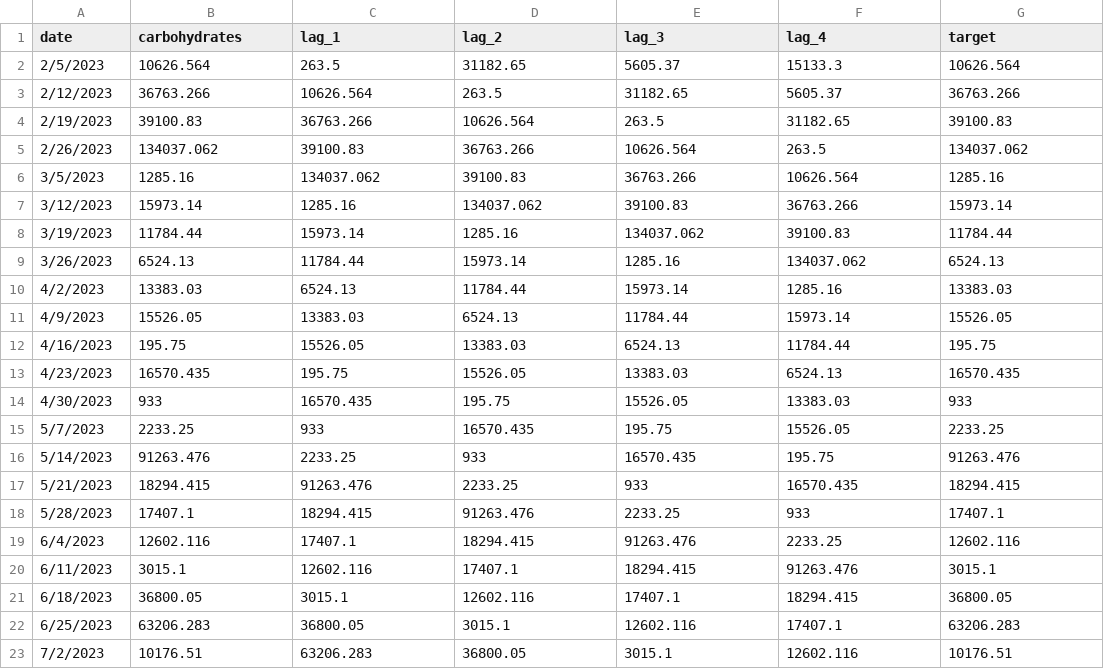
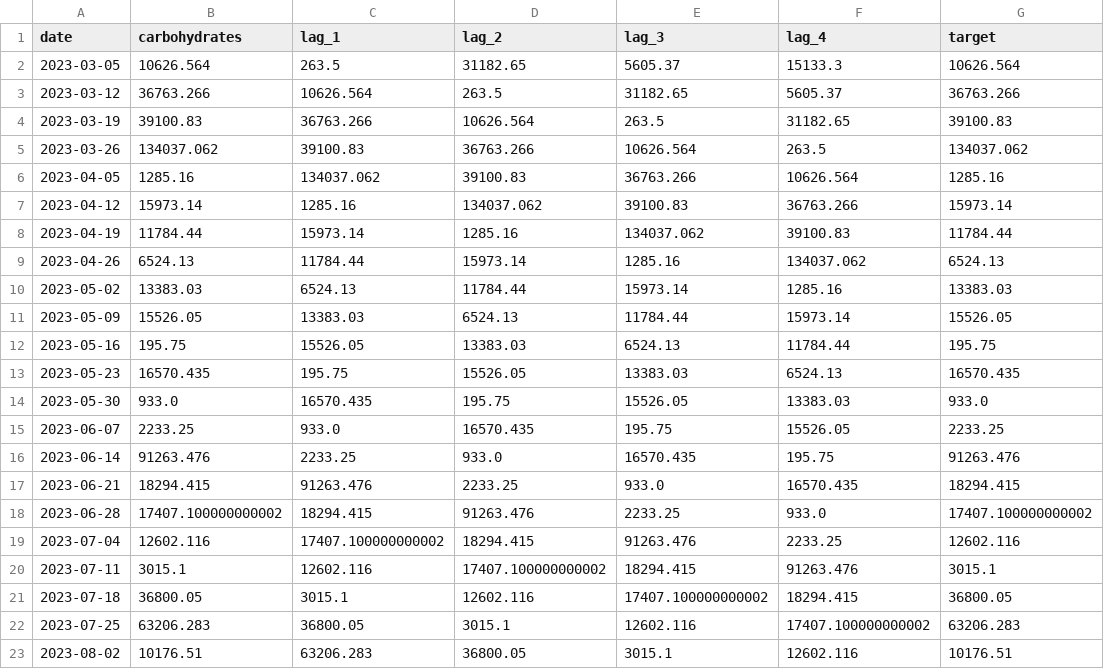
Before and after one commit to binarycubers/NutriMatch-Machine-Learning-to-Reduce-Food-Waste, a CSV file: data/engineered/carbohydrates_lagged.csv, drawn as a sheet; only a part is shown; the diff covers the shown part only.

```diff
--- a/data/engineered/carbohydrates_lagged.csv
+++ b/data/engineered/carbohydrates_lagged.csv
@@ -1,23 +1,23 @@
 date,carbohydrates,lag_1,lag_2,lag_3,lag_4,target
-2/5/2023,10626.564,263.5,31182.65,5605.37,15133.3,10626.564
-2/12/2023,36763.266,10626.564,263.5,31182.65,5605.37,36763.266
-2/19/2023,39100.83,36763.266,10626.564,263.5,31182.65,39100.83
-2/26/2023,134037.062,39100.83,36763.266,10626.564,263.5,134037.062
-3/5/2023,1285.16,134037.062,39100.83,36763.266,10626.564,1285.16
-3/12/2023,15973.14,1285.16,134037.062,39100.83,36763.266,15973.14
-3/19/2023,11784.44,15973.14,1285.16,134037.062,39100.83,11784.44
-3/26/2023,6524.13,11784.44,15973.14,1285.16,134037.062,6524.13
-4/2/2023,13383.03,6524.13,11784.44,15973.14,1285.16,13383.03
-4/9/2023,15526.05,13383.03,6524.13,11784.44,15973.14,15526.05
-4/16/2023,195.75,15526.05,13383.03,6524.13,11784.44,195.75
-4/23/2023,16570.435,195.75,15526.05,13383.03,6524.13,16570.435
-4/30/2023,933,16570.435,195.75,15526.05,13383.03,933
-5/7/2023,2233.25,933,16570.435,195.75,15526.05,2233.25
-5/14/2023,91263.476,2233.25,933,16570.435,195.75,91263.476
-5/21/2023,18294.415,91263.476,2233.25,933,16570.435,18294.415
-5/28/2023,17407.1,18294.415,91263.476,2233.25,933,17407.1
-6/4/2023,12602.116,17407.1,18294.415,91263.476,2233.25,12602.116
-6/11/2023,3015.1,12602.116,17407.1,18294.415,91263.476,3015.1
-6/18/2023,36800.05,3015.1,12602.116,17407.1,18294.415,36800.05
-6/25/2023,63206.283,36800.05,3015.1,12602.116,17407.1,63206.283
-7/2/2023,10176.51,63206.283,36800.05,3015.1,12602.116,10176.51
+2023-03-05,10626.564,263.5,31182.65,5605.37,15133.3,10626.564
+2023-03-12,36763.266,10626.564,263.5,31182.65,5605.37,36763.266
+2023-03-19,39100.83,36763.266,10626.564,263.5,31182.65,39100.83
+2023-03-26,134037.062,39100.83,36763.266,10626.564,263.5,134037.062
+2023-04-05,1285.16,134037.062,39100.83,36763.266,10626.564,1285.16
+2023-04-12,15973.14,1285.16,134037.062,39100.83,36763.266,15973.14
+2023-04-19,11784.44,15973.14,1285.16,134037.062,39100.83,11784.44
+2023-04-26,6524.13,11784.44,15973.14,1285.16,134037.062,6524.13
+2023-05-02,13383.03,6524.13,11784.44,15973.14,1285.16,13383.03
+2023-05-09,15526.05,13383.03,6524.13,11784.44,15973.14,15526.05
+2023-05-16,195.75,15526.05,13383.03,6524.13,11784.44,195.75
+2023-05-23,16570.435,195.75,15526.05,13383.03,6524.13,16570.435
+2023-05-30,933.0,16570.435,195.75,15526.05,13383.03,933.0
+2023-06-07,2233.25,933.0,16570.435,195.75,15526.05,2233.25
+2023-06-14,91263.476,2233.25,933.0,16570.435,195.75,91263.476
+2023-06-21,18294.415,91263.476,2233.25,933.0,16570.435,18294.415
+2023-06-28,17407.100000000002,18294.415,91263.476,2233.25,933.0,17407.100000000002
+2023-07-04,12602.116,17407.100000000002,18294.415,91263.476,2233.25,12602.116
+2023-07-11,3015.1,12602.116,17407.100000000002,18294.415,91263.476,3015.1
+2023-07-18,36800.05,3015.1,12602.116,17407.100000000002,18294.415,36800.05
+2023-07-25,63206.283,36800.05,3015.1,12602.116,17407.100000000002,63206.283
+2023-08-02,10176.51,63206.283,36800.05,3015.1,12602.116,10176.51
```
Also changed, not shown: 18 edited cells elsewhere in this file, data/forecast/carbohydrates_lstm_forecast.csv, data/forecast/carbohydrates_random_forest_forecast.csv, 40 other files.
